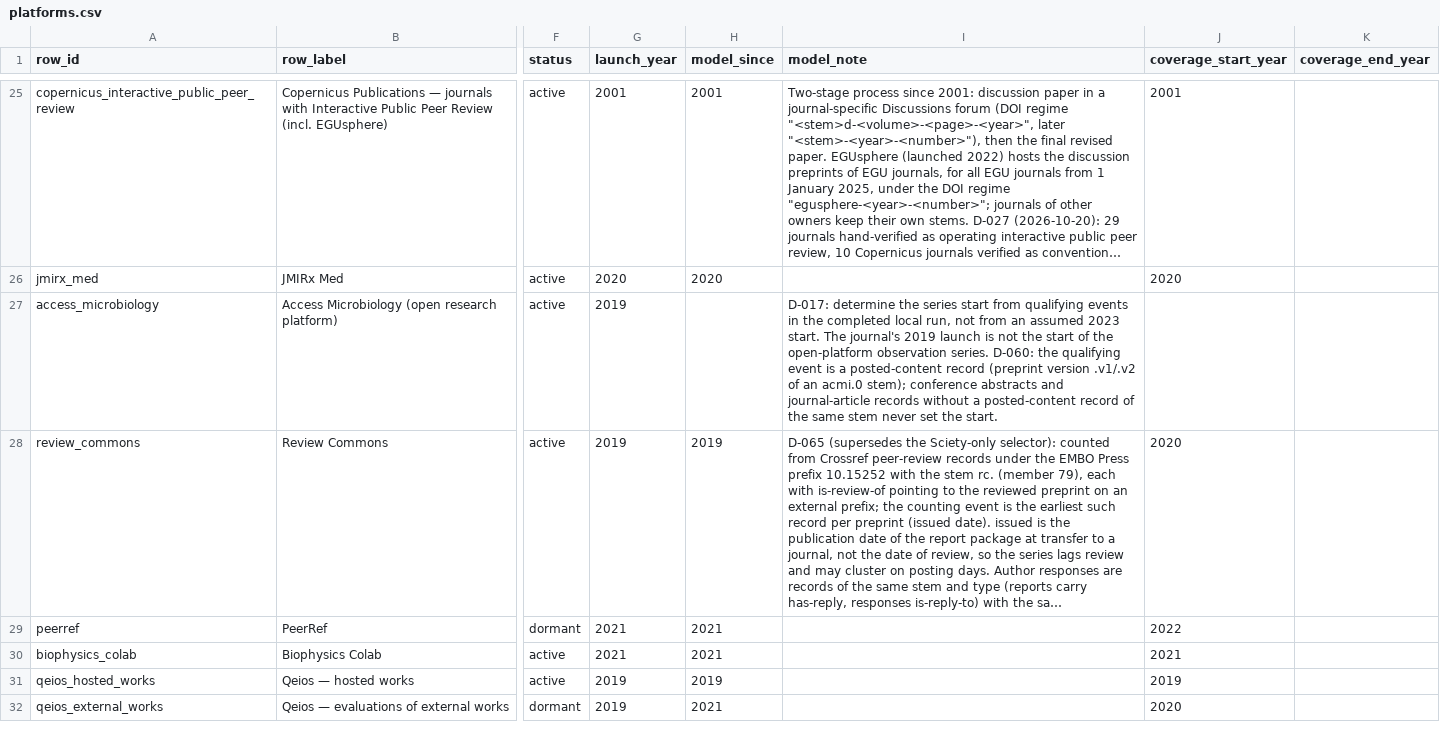
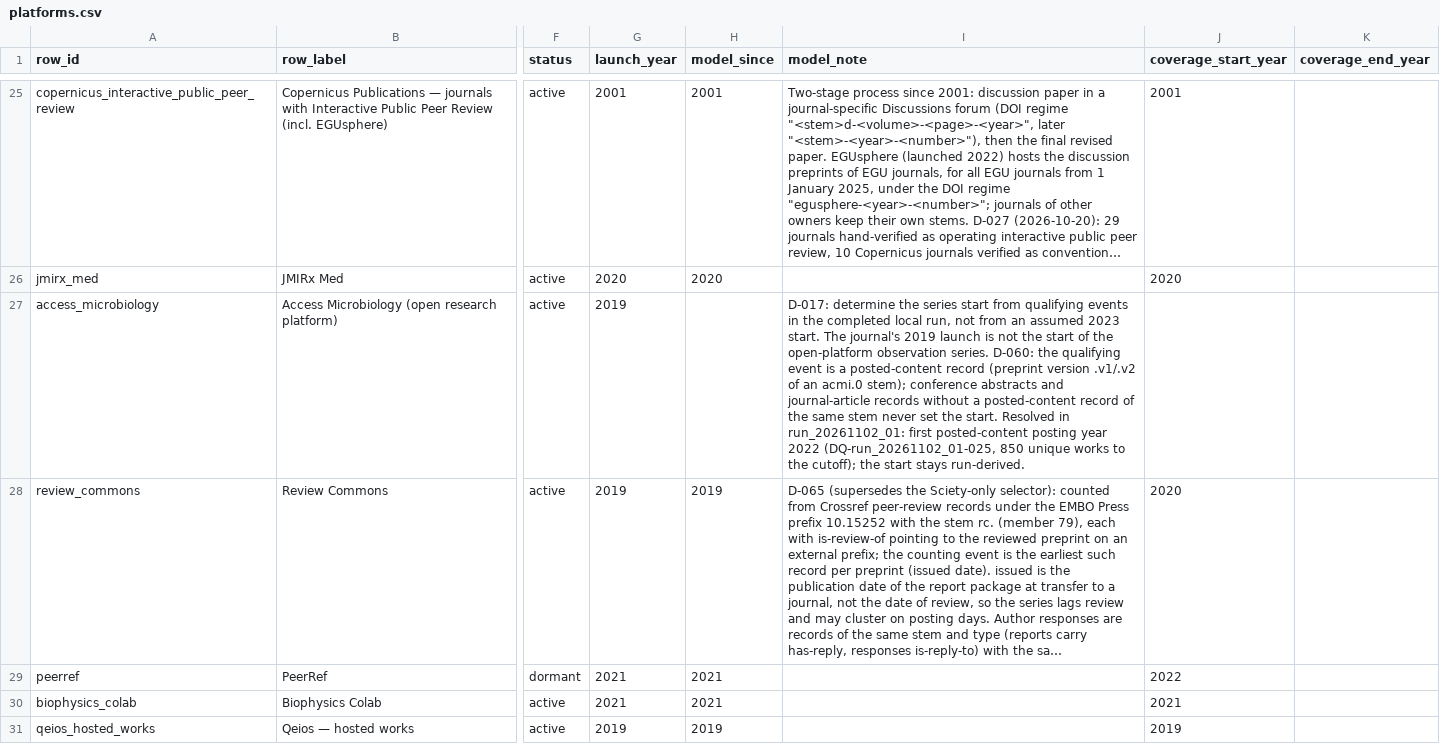
Before and after one commit to essentia2020/prc-platform-dataset, a CSV file: config/platforms.csv, drawn as a sheet; only a part is shown, gaps mark what is left out; the shorter side is filled out with more unchanged rows; long unchanged cells end in …; the diff names each change by its address in the sheet, - before the commit and + after, or states it on an @@ line.

Commit message:
D-017 resolved: Access Microbiology coverage start 2022 from run_20261102_01 (run-derived policy kept)

```diff
--- a/config/platforms.csv
+++ b/config/platforms.csv
-I27 (model_note): …the start.
+I27 (model_note): …the start. Resolved in run_20261102_01: first posted-content posting year 2022 (DQ-run_20261102_01-025, 850 unique works to the cutoff); the start stays run-derived.
```
Also changed, not shown: 2 other files.
